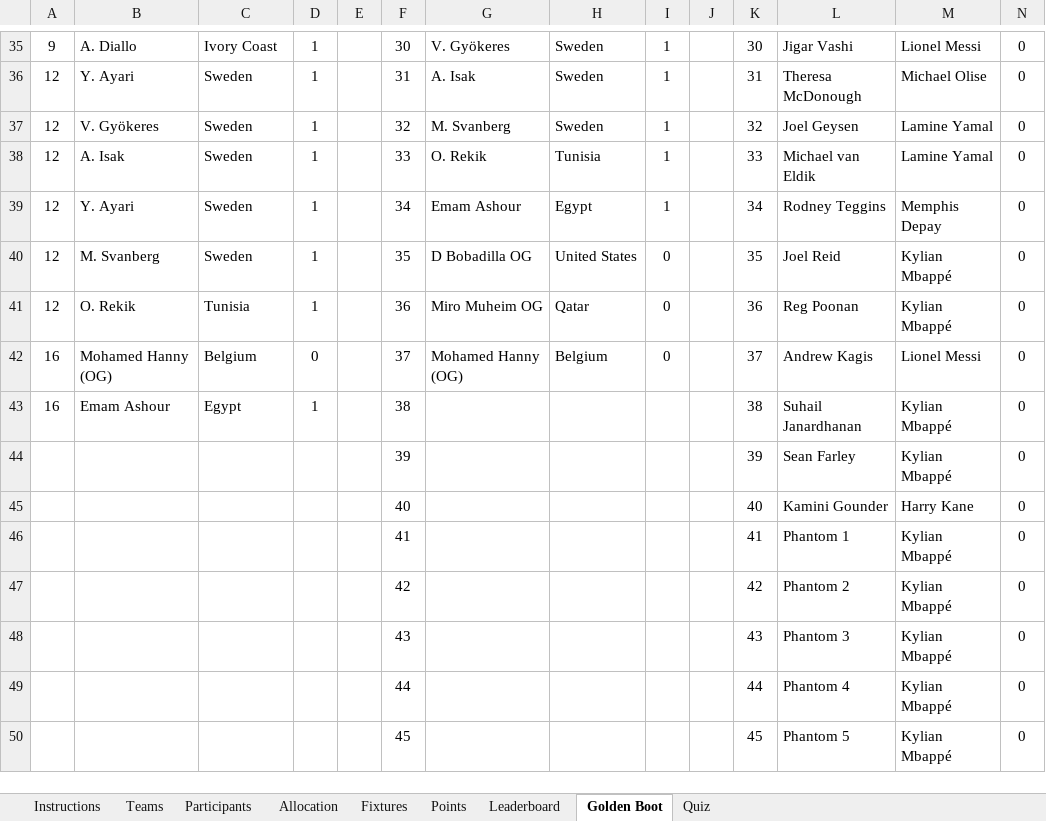
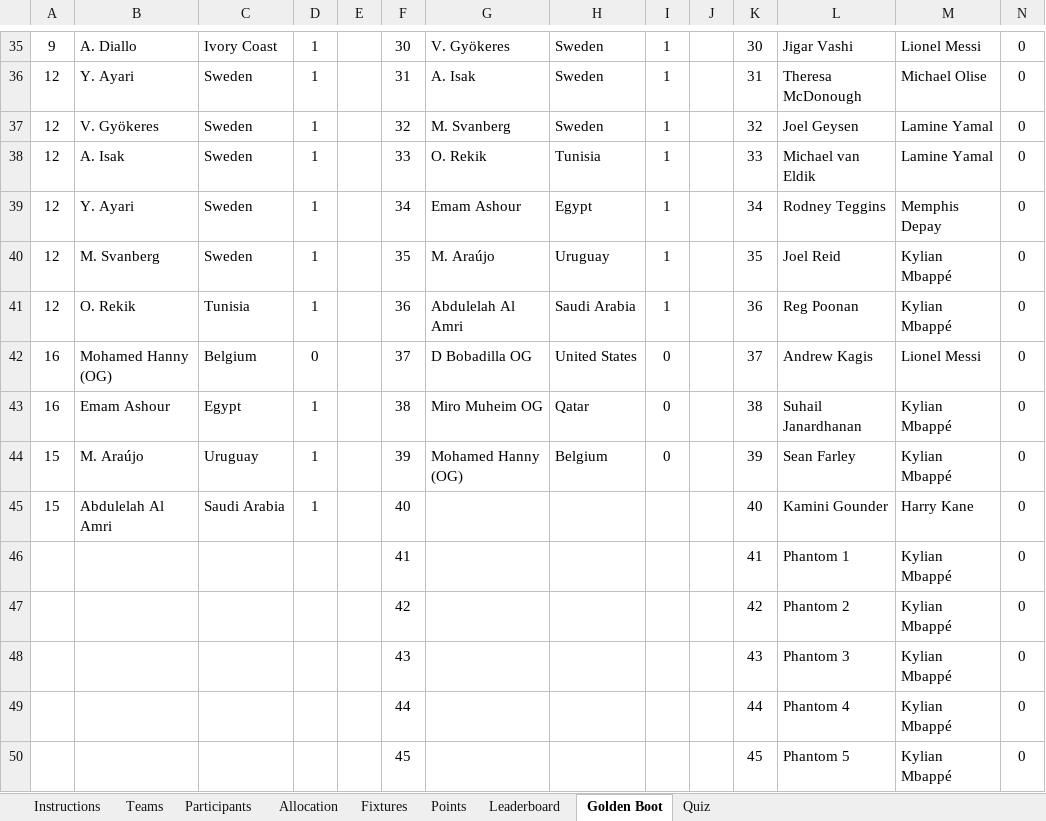
Before and after one commit to Strategic-Execution/World_Cup_2026, an Excel workbook: WorldCup2026_Sweepstake.xlsm, sheet Golden Boot, drawn as a sheet; only a part is shown, gaps mark what is left out; values as stored, in another font and other column widths than the file's, no borders; removed rows and columns are numbered as before the commit, all else as after; the diff names each change by its address in the sheet, - before the commit and + after, or states it on an @@ line.

```diff
--- a/WorldCup2026_Sweepstake.xlsm (sheet Golden Boot)
+++ b/WorldCup2026_Sweepstake.xlsm (sheet Golden Boot)
-G40: D Bobadilla OG
+G40: M. Araújo
-H40: United States
+H40: Uruguay
-I40:I41: 0
+I40:I41: 1
-G41: Miro Muheim OG
+G41: Abdulelah Al Amri
-H41: Qatar
+H41: Saudi Arabia
-G42: Mohamed Hanny (OG)
+G42: D Bobadilla OG
-H42: Belgium
+H42: United States
-G43: (empty)
+G43: Miro Muheim OG
-H43: (empty)
+H43: Qatar
-I43: (empty)
+I43: 0
-row 44:  |  |  |  |  | 39 |  |  |  |  | 39 | Sean Farley | Kylian Mbappé | 0
+row 44: 15 | M. Araújo | Uruguay | 1 |  | 39 | Mohamed Hanny (OG) | Belgium | 0 |  | 39 | Sean Farley | Kylian Mbappé | 0
-A45: (empty)
+A45: 15
-B45: (empty)
+B45: Abdulelah Al Amri
-C45: (empty)
+C45: Saudi Arabia
-D45: (empty)
+D45: 1
```
Also changed, not shown: sheet Leaderboard, sheet Points, sheet Fixtures, formulas that keep their value, hidden cells, 2 other files.
